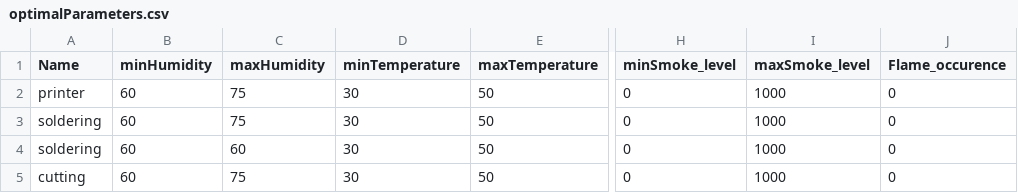
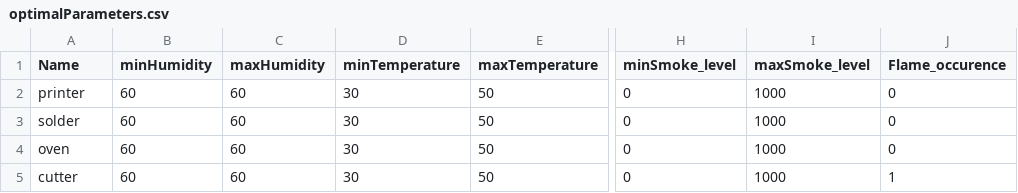
Before and after one commit to jrajusto/Industrial-NLP, a CSV file: optimalParameters.csv, drawn as a sheet; only a part is shown, gaps mark what is left out; the diff names each change by its address in the sheet, - before the commit and + after, or states it on an @@ line.

```diff
--- a/optimalParameters.csv
+++ b/optimalParameters.csv
-C2:C3 (maxHumidity): 75
+C2:C3 (maxHumidity): 60
-A3 (Name): soldering
+A3 (Name): solder
-A4 (Name): soldering
+A4 (Name): oven
-A5 (Name): cutting
+A5 (Name): cutter
-C5 (maxHumidity): 75
+C5 (maxHumidity): 60
-J5 (Flame_occurence): 0
+J5 (Flame_occurence): 1
```
Also changed, not shown: 2 other files.
